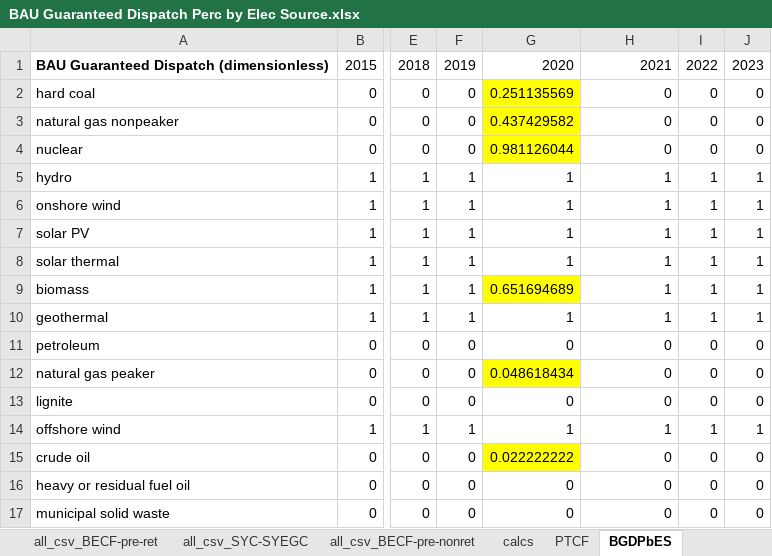
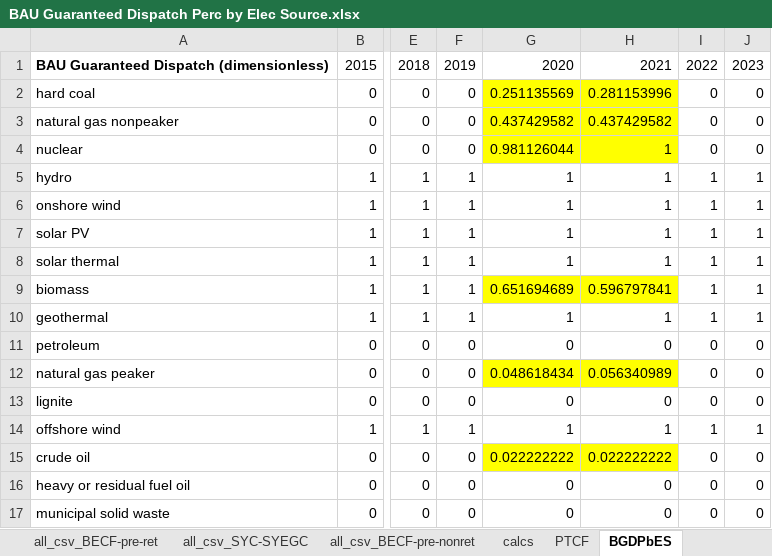
Before and after one commit to EnergyInnovation/eps-newjersey, an Excel workbook: InputData/elec/BGDPbES/BAU Guaranteed Dispatch Perc by Elec Source.xlsx, sheet BGDPbES, drawn as a sheet; only a part is shown, gaps mark what is left out; values as stored, in another font and other column widths than the file's, no borders; the diff names each change by its address in the sheet, - before the commit and + after, or states it on an @@ line.

```diff
--- a/InputData/elec/BGDPbES/BAU Guaranteed Dispatch Perc by Elec Source.xlsx (sheet BGDPbES)
+++ b/InputData/elec/BGDPbES/BAU Guaranteed Dispatch Perc by Elec Source.xlsx (sheet BGDPbES)
-H2: 0
+H2: 0.281153996
-H2:H4 fill: none
+H2:H4 fill: #FFFF00
-H3: 0
+H3: 0.437429582
-H4: 0
+H4: 1
-H9: 1
+H9: 0.596797841
-H9 fill: none
+H9 fill: #FFFF00
-H12: 0
+H12: 0.056340989
-H12 fill: none
+H12 fill: #FFFF00
-H15: 0
+H15: 0.022222222
-H15 fill: none
+H15 fill: #FFFF00
```
Also changed, not shown: sheet all_csv_BECF-pre-ret, sheet calcs, sheet About, formulas that keep their value, 4 other files.
